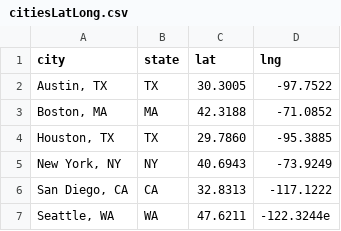
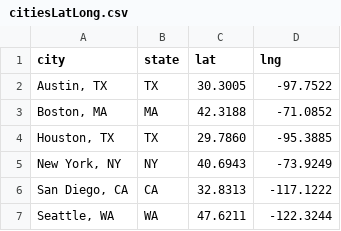
Before and after one commit to Matt-J-Dong/Top-Towns-To-Take-Over-Tech, a CSV file: IncomeData/citiesLatLong.csv, drawn as a sheet.

Commit message:
attempting to resolve merge conflict with peel

```diff
--- a/IncomeData/citiesLatLong.csv
+++ b/IncomeData/citiesLatLong.csv
@@ -6,2 +6,2 @@ city,state,lat,lng
 "San Diego, CA",CA,32.8313,-117.1222
-"Seattle, WA",WA,47.6211,-122.3244e
+"Seattle, WA",WA,47.6211,-122.3244
```
